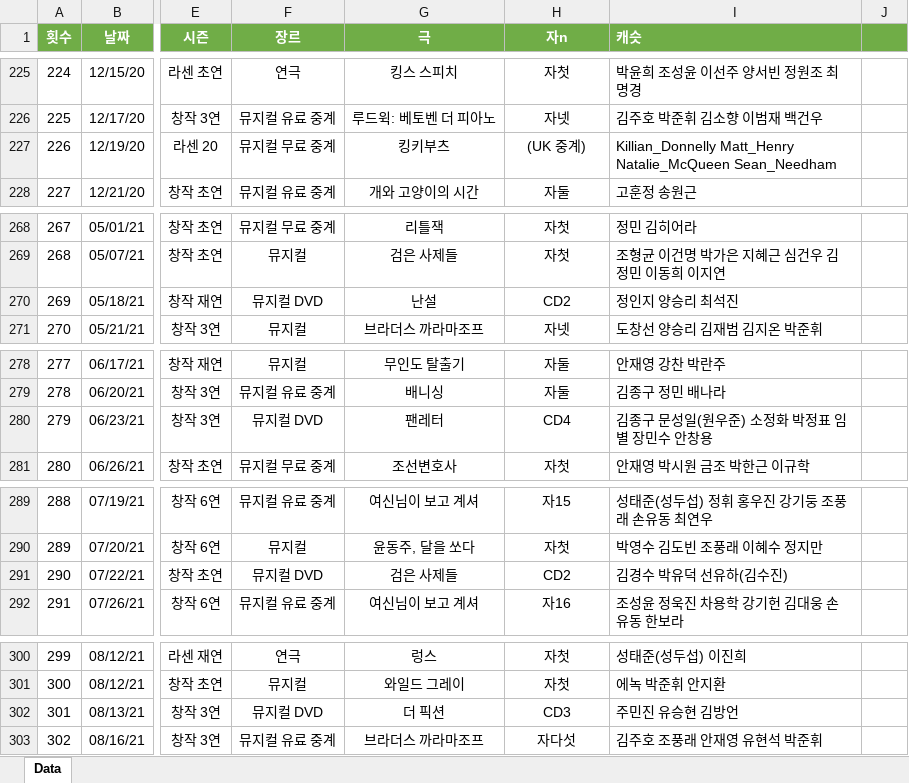
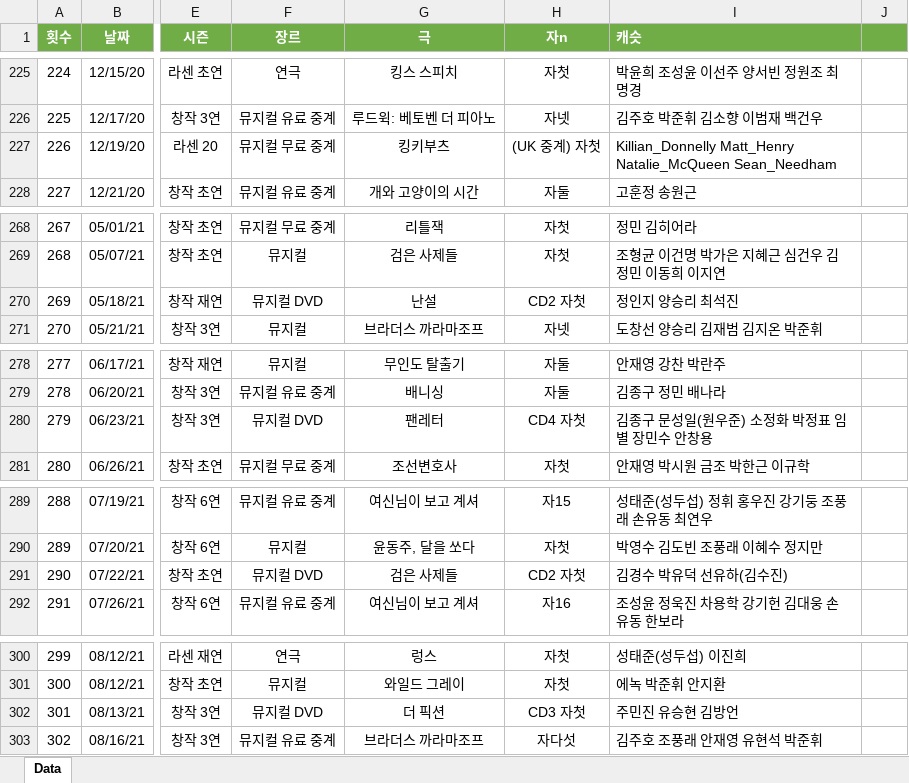
Before and after one commit to SailingSnails/SailingSnails.github.io, an Excel workbook: RawData.xlsx, sheet Data, drawn as a sheet; only a part is shown, gaps mark what is left out; values as stored, in another font and other column widths than the file's, no borders; table styles not drawn; the diff covers the shown part only; the diff names each change by its address in the sheet, - before the commit and + after, or states it on an @@ line.

```diff
--- a/RawData.xlsx (sheet Data)
+++ b/RawData.xlsx (sheet Data)
-H227 (자n): (UK 중계)
+H227 (자n): (UK 중계) 자첫
-H270 (자n): CD2
+H270 (자n): CD2 자첫
-H280 (자n): CD4
+H280 (자n): CD4 자첫
-H291 (자n): CD2
+H291 (자n): CD2 자첫
-H302 (자n): CD3
+H302 (자n): CD3 자첫
```
Also changed, not shown: 23 edited cells elsewhere in this sheet, 1 other file.
